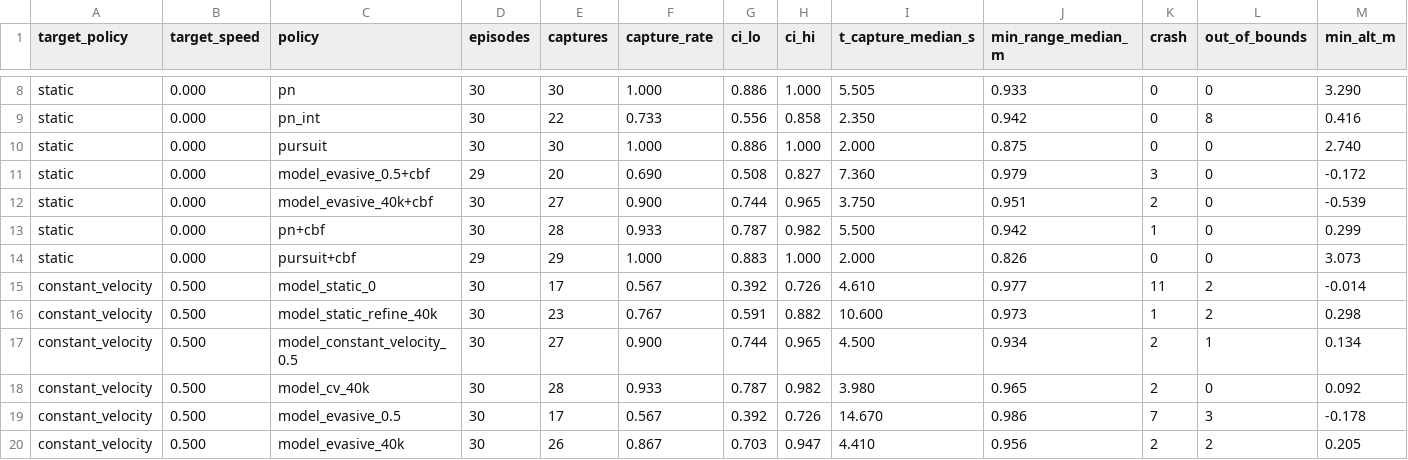
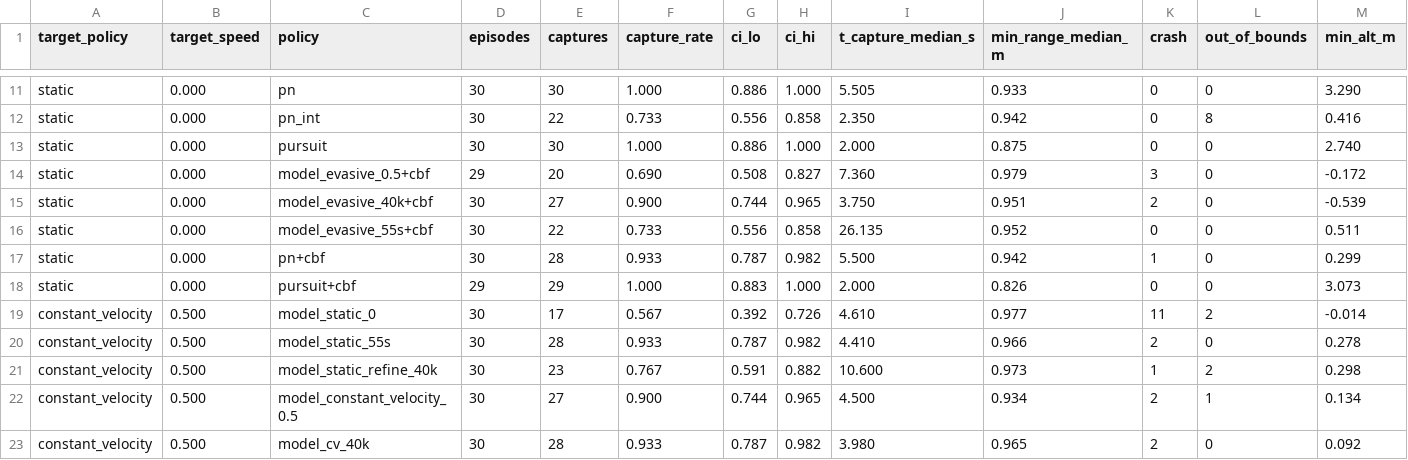
Before and after one commit to asmbatati/d2dtracker_rl, a CSV file: docs/eval/2026-10-31_lockstep_55s/summary.csv, drawn as a sheet; only a part is shown, gaps mark what is left out; the shorter side is filled out with more unchanged rows; rows hold the shown columns only; the diff covers the shown part only; the diff names each change by its address in the sheet, - before the commit and + after, or states it on an @@ line.

```diff
--- a/docs/eval/2026-10-31_lockstep_55s/summary.csv
+++ b/docs/eval/2026-10-31_lockstep_55s/summary.csv
+row 16: static | 0.000 | model_evasive_55s+cbf | 30 | 22 | 0.733 | 0.556 | 0.858 | 26.135 | 0.952 | 0 | 0 | 0.511
+row 20: constant_velocity | 0.500 | model_static_55s | 30 | 28 | 0.933 | 0.787 | 0.982 | 4.410 | 0.966 | 2 | 0 | 0.278
```
Also changed, not shown: 10 added rows elsewhere in this file, 5 other files.
